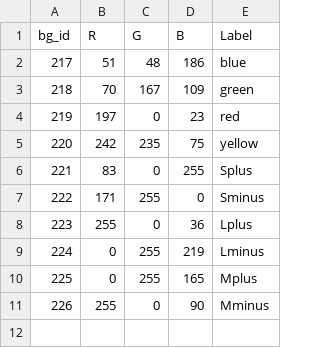
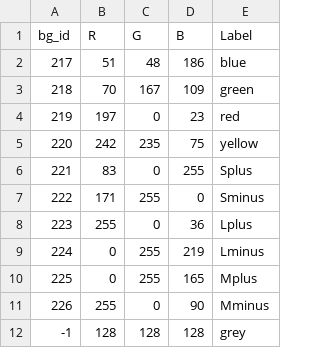
Before and after one commit to colournaming/colournaming, a CSV file: colourBG_10.csv, drawn as a sheet; the diff names each change by its address in the sheet, - before the commit and + after, or states it on an @@ line.

Commit message:
Add grey color entry to colourBG_10.csv

```diff
--- a/colourBG_10.csv
+++ b/colourBG_10.csv
+row 12: -1 | 128 | 128 | 128 | grey
```
